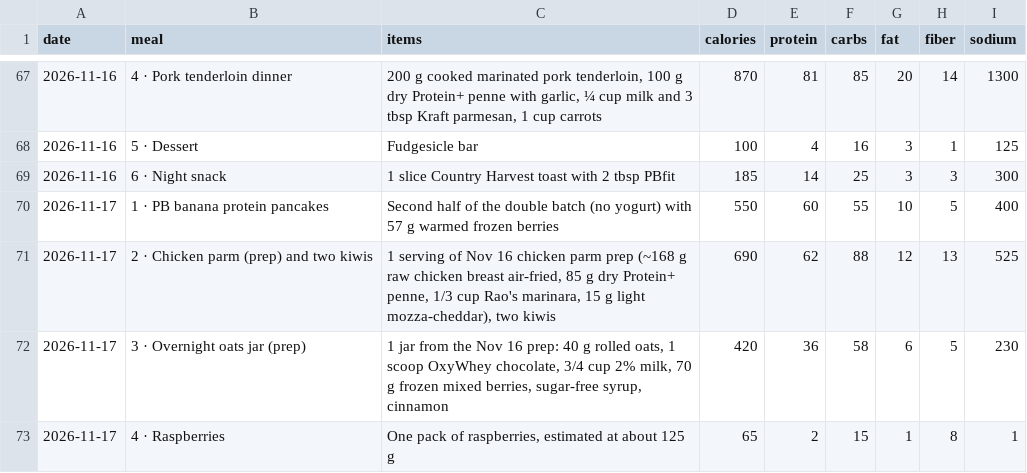
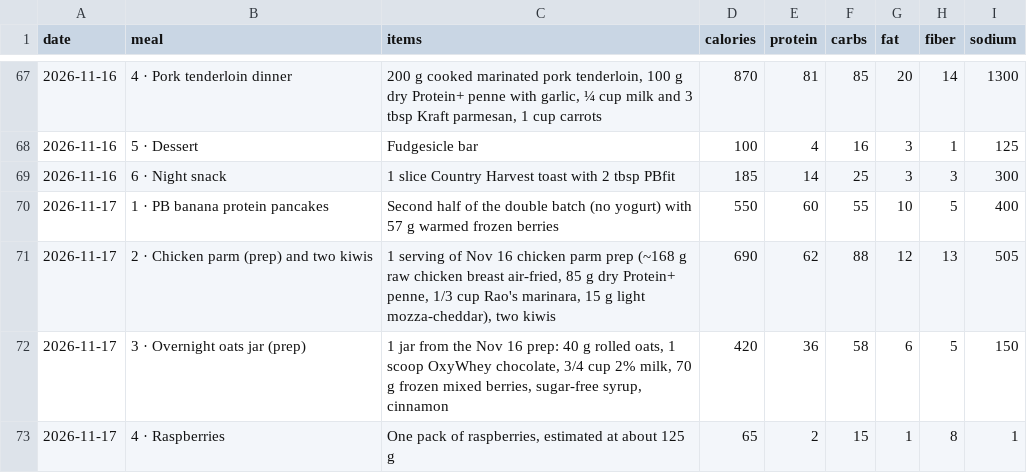
Before and after one commit to philippeharte-bit/cut-tracker, a CSV file: data/meals.csv, drawn as a sheet; only a part is shown, gaps mark what is left out.

```diff
--- a/data/meals.csv
+++ b/data/meals.csv
@@ -70,4 +70,4 @@ date,meal,items,calories,protein,carbs,fat,fiber,sodium
 2026-11-17,1 · PB banana protein pancakes,Second half of the double batch (no yogurt) with 57 g warmed frozen berries,550,60,55,10,5,400
-2026-11-17,2 · Chicken parm (prep) and two kiwis,"1 serving of Nov 16 chicken parm prep (~168 g raw chicken breast air-fried, 85 g dry Protein+ penne, 1/3 cup Rao's marinara, 15 g light mozza-cheddar), two kiwis",690,62,88,12,13,525
-2026-11-17,3 · Overnight oats jar (prep),"1 jar from the Nov 16 prep: 40 g rolled oats, 1 scoop OxyWhey chocolate, 3/4 cup 2% milk, 70 g frozen mixed berries, sugar-free syrup, cinnamon",420,36,58,6,5,230
+2026-11-17,2 · Chicken parm (prep) and two kiwis,"1 serving of Nov 16 chicken parm prep (~168 g raw chicken breast air-fried, 85 g dry Protein+ penne, 1/3 cup Rao's marinara, 15 g light mozza-cheddar), two kiwis",690,62,88,12,13,505
+2026-11-17,3 · Overnight oats jar (prep),"1 jar from the Nov 16 prep: 40 g rolled oats, 1 scoop OxyWhey chocolate, 3/4 cup 2% milk, 70 g frozen mixed berries, sugar-free syrup, cinnamon",420,36,58,6,5,150
 2026-11-17,4 · Raspberries,"One pack of raspberries, estimated at about 125 g",65,2,15,1,8,1
```
Also changed, not shown: data/prepped.csv, 1 other file.
